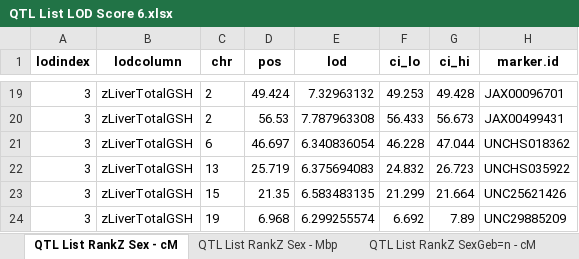
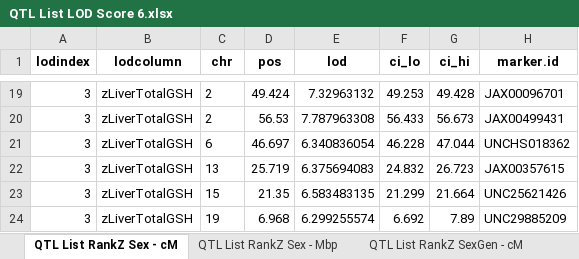
Before and after one commit to rebeccagould-uga/Rqtl2-Pazdro-Lab-Liver, an Excel workbook: R2D2-Liver-GSH-NAD/results/QTL List LOD Score 6.xlsx, sheet QTL List RankZ Sex - cM, drawn as a sheet; only a part is shown, gaps mark what is left out; values as stored, in another font and other column widths than the file's, no borders; the diff covers the shown part only; the diff names each change by its address in the sheet, - before the commit and + after, or states it on an @@ line.

```diff
--- a/R2D2-Liver-GSH-NAD/results/QTL List LOD Score 6.xlsx (sheet QTL List RankZ Sex - cM)
+++ b/R2D2-Liver-GSH-NAD/results/QTL List LOD Score 6.xlsx (sheet QTL List RankZ Sex - cM)
-sheet tab: QTL List RankZ SexGeb=n - cM
+sheet tab: QTL List RankZ SexGen - cM
-H22 (marker.id): UNCHS035922
+H22 (marker.id): JAX00357615
```
Also changed, not shown: 10 edited cells elsewhere in this sheet, sheet QTL List RankZ SexGen - cM, sheet QTL List RankZ Sex - Mbp, 7 other files.
